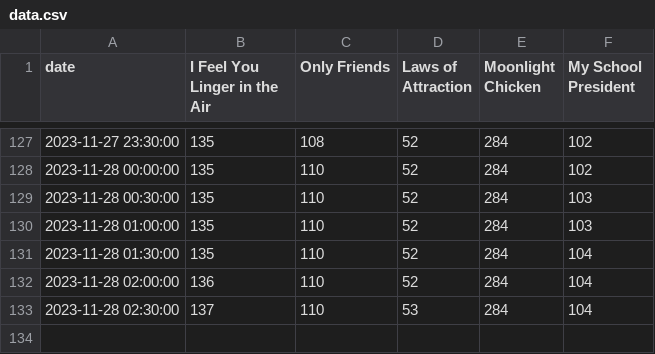
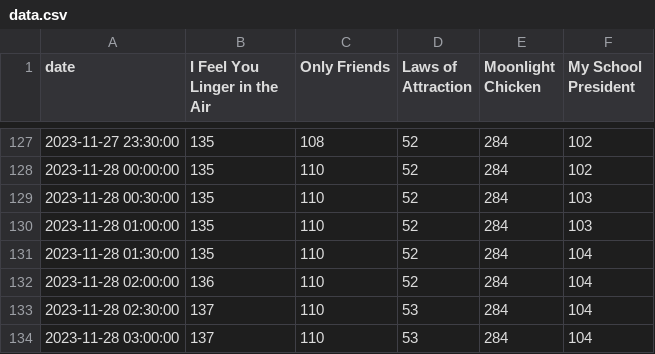
Before and after one commit to katistroubled/yua, a CSV file: data.csv, drawn as a sheet; only a part is shown, gaps mark what is left out; the diff names each change by its address in the sheet, - before the commit and + after, or states it on an @@ line.

Commit message:
committing files

```diff
--- a/data.csv
+++ b/data.csv
+row 134: 2023-11-28 03:00:00 | 137 | 110 | 53 | 284 | 104
```
